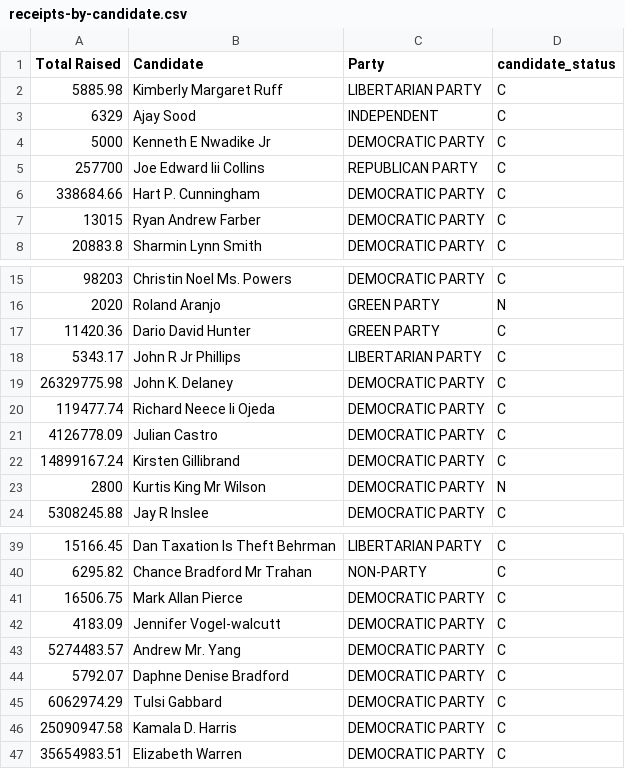
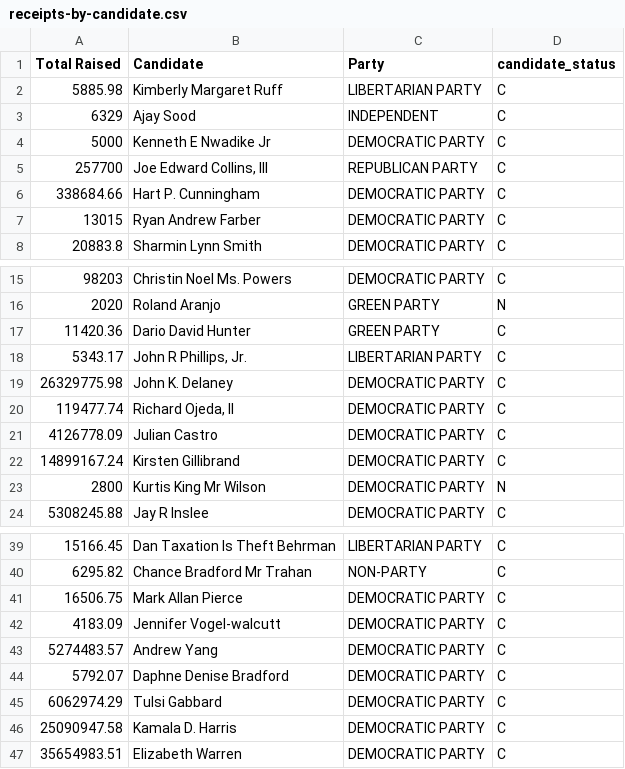
Before and after one commit to swhart22/compile-fec-data, a CSV file: tmp/receipts-by-candidate.csv, drawn as a sheet; only a part is shown, gaps mark what is left out.

```diff
--- a/tmp/receipts-by-candidate.csv
+++ b/tmp/receipts-by-candidate.csv
@@ -4,3 +4,3 @@ Total Raised,Candidate,Party,candidate_status
 5000,Kenneth E Nwadike Jr,DEMOCRATIC PARTY,C
-257700,Joe Edward Iii Collins,REPUBLICAN PARTY,C
+257700,"Joe Edward Collins, III",REPUBLICAN PARTY,C
 338684.66,Hart P. Cunningham,DEMOCRATIC PARTY,C
@@ -17,5 +17,5 @@ Total Raised,Candidate,Party,candidate_status
 11420.36,Dario David Hunter,GREEN PARTY,C
-5343.17,John R Jr Phillips,LIBERTARIAN PARTY,C
+5343.17,"John R Phillips, Jr.",LIBERTARIAN PARTY,C
 26329775.98,John K. Delaney,DEMOCRATIC PARTY,C
-119477.74,Richard Neece Ii Ojeda,DEMOCRATIC PARTY,C
+119477.74,"Richard Ojeda, II",DEMOCRATIC PARTY,C
 4126778.09,Julian Castro,DEMOCRATIC PARTY,C
@@ -42,3 +42,3 @@ Total Raised,Candidate,Party,candidate_status
 4183.09,Jennifer Vogel-walcutt,DEMOCRATIC PARTY,C
-5274483.57,Andrew Mr. Yang,DEMOCRATIC PARTY,C
+5274483.57,Andrew Yang,DEMOCRATIC PARTY,C
 5792.07,Daphne Denise Bradford,DEMOCRATIC PARTY,C
```
Also changed, not shown: 3 other files.
